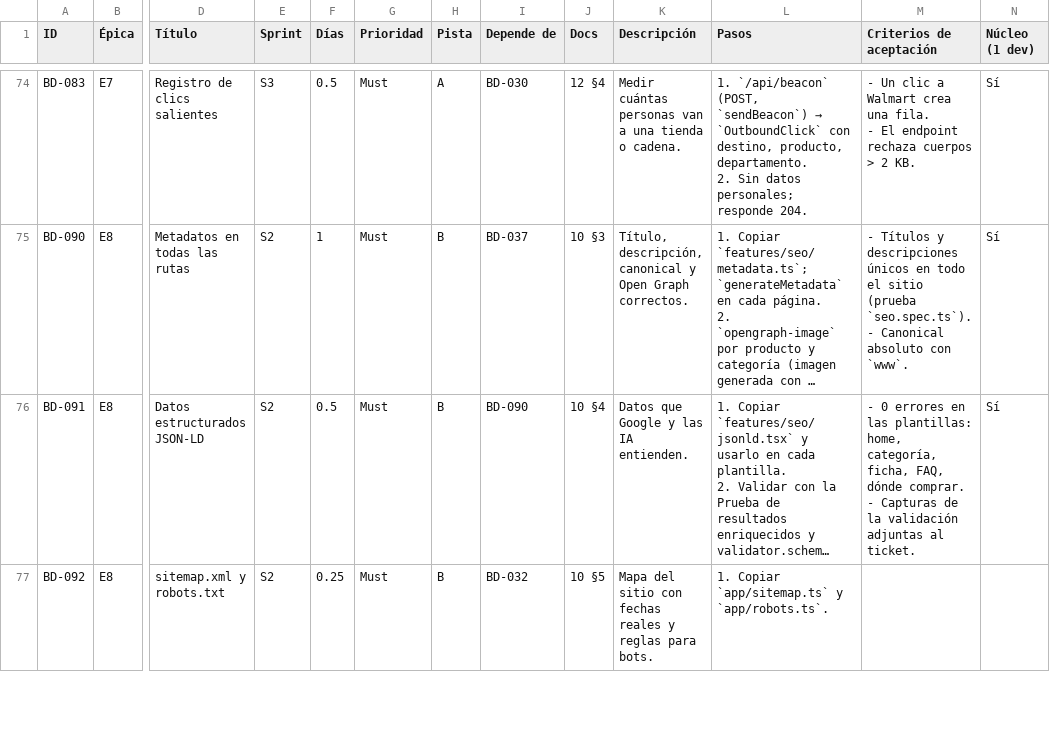
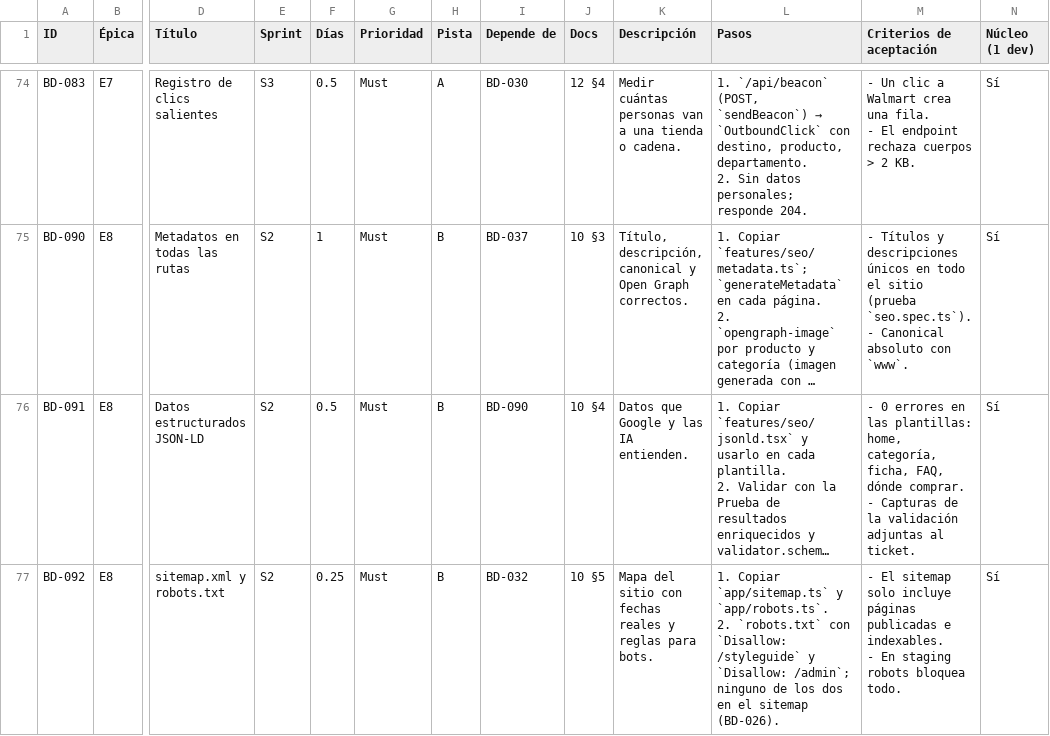
Before and after one commit to Alex-Gallardo/web-bolik-60, a CSV file: docs/tickets.csv, drawn as a sheet; only a part is shown, gaps mark what is left out; long unchanged cells end in …; ↵ is a line break in a cell; the diff covers the shown part only; the diff names each change by its address in the sheet, - before the commit and + after, or states it on an @@ line.

```diff
--- a/docs/tickets.csv
+++ b/docs/tickets.csv
-L77 (Pasos): …y `app/robots.ts`.
+L77 (Pasos): …y `app/robots.ts`. ↵ 2. `robots.txt` con `Disallow: /styleguide` y `Disallow: /admin`; ninguno de los dos en el sitemap (BD-026).
-M77 (Criterios de aceptación): (empty)
+M77 (Criterios de aceptación): - El sitemap solo incluye páginas publicadas e indexables. ↵ - En staging robots bloquea todo.
-N77 (Núcleo (1 dev)): (empty)
+N77 (Núcleo (1 dev)): Sí
```
Also changed, not shown: 1 removed row elsewhere in this file, 15 other files.
